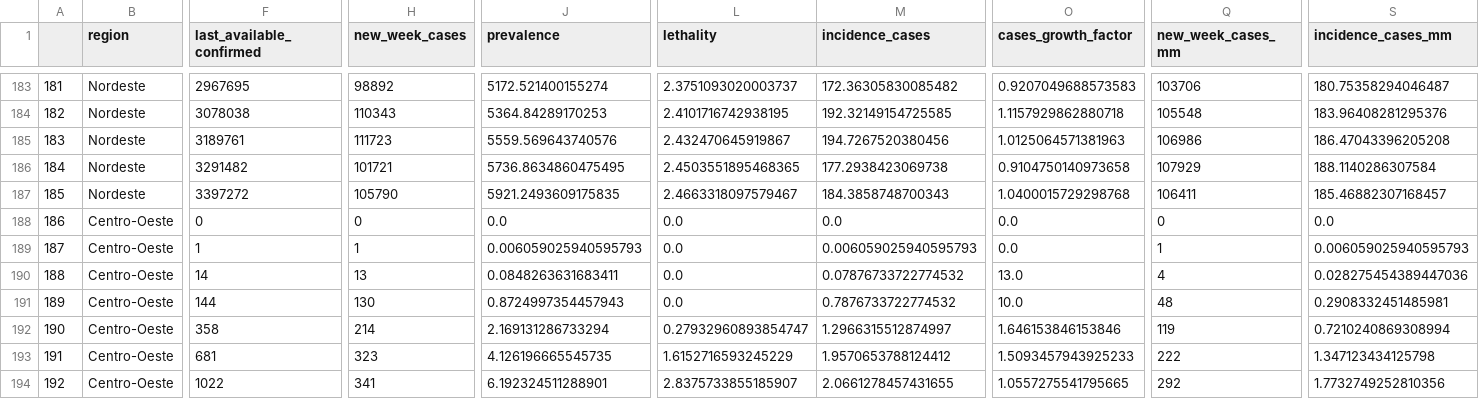
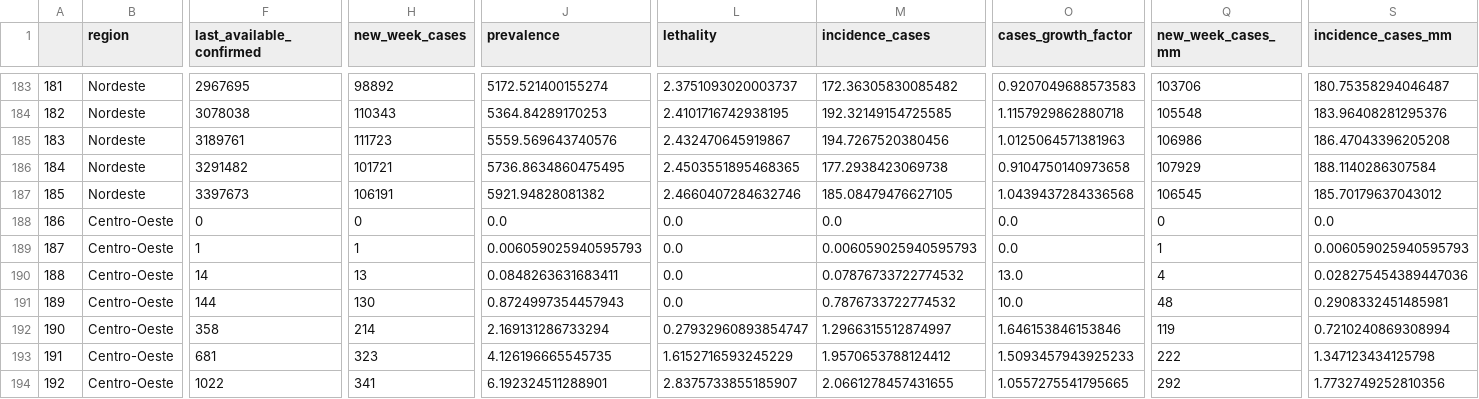
Before and after one commit to CDA-EPCWeb/Indicadores-Epidemiologicos, a CSV file: resultados/indicadores.csv, drawn as a sheet; only a part is shown, gaps mark what is left out; the diff covers the shown part only; the diff names each change by its address in the sheet, - before the commit and + after, or states it on an @@ line.

```diff
--- a/resultados/indicadores.csv
+++ b/resultados/indicadores.csv
-F187 (last_available_confirmed): 3397272
+F187 (last_available_confirmed): 3397673
-H187 (new_week_cases): 105790
+H187 (new_week_cases): 106191
-J187 (prevalence): 5921.2493609175835
+J187 (prevalence): 5921.94828081382
-L187 (lethality): 2.4663318097579467
+L187 (lethality): 2.4660407284632746
-M187 (incidence_cases): 184.3858748700343
+M187 (incidence_cases): 185.08479476627105
-O187 (cases_growth_factor): 1.0400015729298768
+O187 (cases_growth_factor): 1.0439437284336568
-Q187 (new_week_cases_mm): 106411
+Q187 (new_week_cases_mm): 106545
-S187 (incidence_cases_mm): 185.46882307168457
+S187 (incidence_cases_mm): 185.70179637043012
```
Also changed, not shown: 45 edited cells elsewhere in this file.
